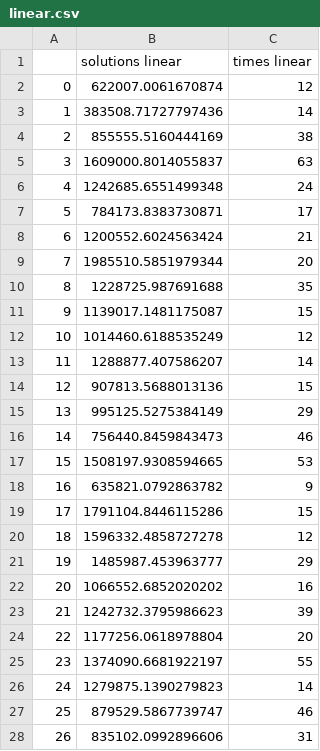
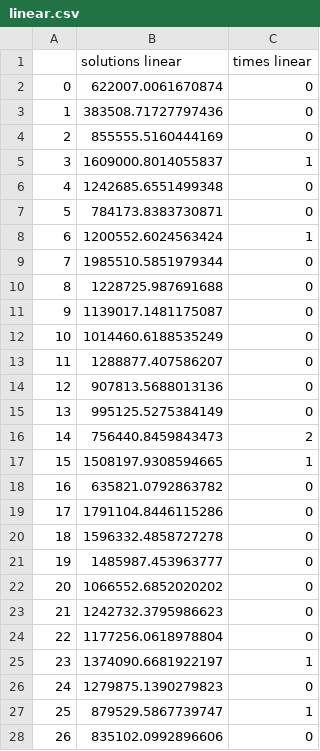
Before and after one commit to lucaFiscariello/ProgettoAmod, a CSV file: Amod/CSV/CFL/linear.csv, drawn as a sheet; only a part is shown; the diff covers the shown part only.

```diff
--- a/Amod/CSV/CFL/linear.csv
+++ b/Amod/CSV/CFL/linear.csv
@@ -1,28 +1,28 @@
 ,solutions linear,times linear
-0,622007.0061670874,12
-1,383508.71727797436,14
-2,855555.5160444169,38
-3,1609000.8014055837,63
-4,1242685.6551499348,24
-5,784173.8383730871,17
-6,1200552.6024563424,21
-7,1985510.5851979344,20
-8,1228725.987691688,35
-9,1139017.1481175087,15
-10,1014460.6188535249,12
-11,1288877.407586207,14
-12,907813.5688013136,15
-13,995125.5275384149,29
-14,756440.8459843473,46
-15,1508197.9308594665,53
-16,635821.0792863782,9
-17,1791104.8446115286,15
-18,1596332.4858727278,12
-19,1485987.453963777,29
-20,1066552.6852020202,16
-21,1242732.3795986623,39
-22,1177256.0618978804,20
-23,1374090.6681922197,55
-24,1279875.1390279823,14
-25,879529.5867739747,46
-26,835102.0992896606,31
+0,622007.0061670874,0
+1,383508.71727797436,0
+2,855555.5160444169,0
+3,1609000.8014055837,1
+4,1242685.6551499348,0
+5,784173.8383730871,0
+6,1200552.6024563424,1
+7,1985510.5851979344,0
+8,1228725.987691688,0
+9,1139017.1481175087,0
+10,1014460.6188535249,0
+11,1288877.407586207,0
+12,907813.5688013136,0
+13,995125.5275384149,0
+14,756440.8459843473,2
+15,1508197.9308594665,1
+16,635821.0792863782,0
+17,1791104.8446115286,0
+18,1596332.4858727278,0
+19,1485987.453963777,0
+20,1066552.6852020202,0
+21,1242732.3795986623,0
+22,1177256.0618978804,0
+23,1374090.6681922197,1
+24,1279875.1390279823,0
+25,879529.5867739747,1
+26,835102.0992896606,0
```
Also changed, not shown: 13 edited cells elsewhere in this file, Amod/CSV/CFL/complex.csv, Amod/CSV/CFL/opt.csv, 11 other files.
